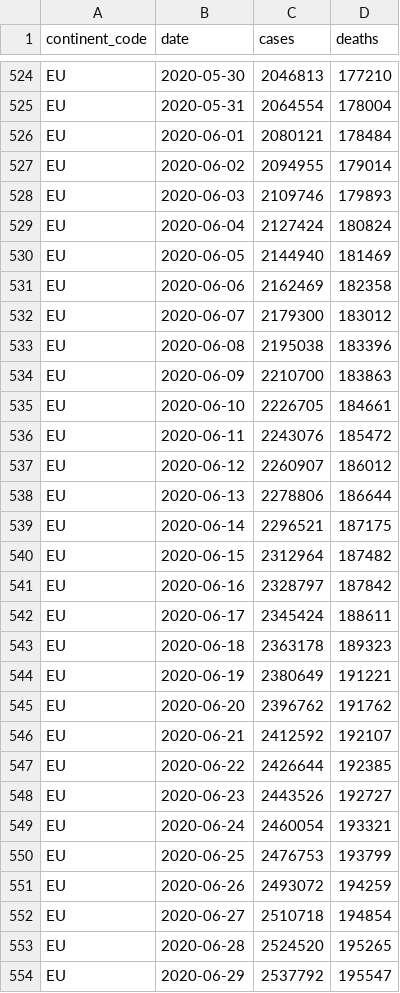
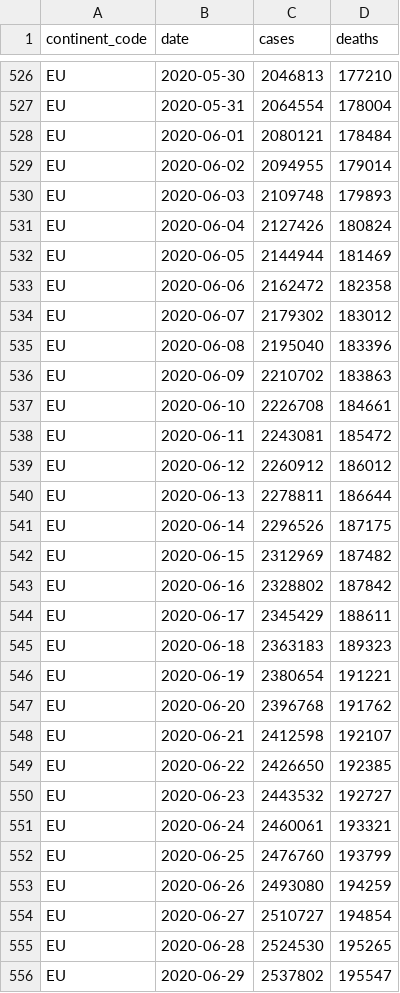
Before and after one commit to covid-open-data/xform-casecount-ecdc, a CSV file: output/continents.csv, drawn as a sheet; only a part is shown, gaps mark what is left out; the diff covers the shown part only.

```diff
--- a/output/continents.csv
+++ b/output/continents.csv
@@ -527,28 +529,28 @@ EU,2020-06-01,2080121,178484
 EU,2020-06-02,2094955,179014
-EU,2020-06-03,2109746,179893
-EU,2020-06-04,2127424,180824
-EU,2020-06-05,2144940,181469
-EU,2020-06-06,2162469,182358
-EU,2020-06-07,2179300,183012
-EU,2020-06-08,2195038,183396
-EU,2020-06-09,2210700,183863
-EU,2020-06-10,2226705,184661
-EU,2020-06-11,2243076,185472
-EU,2020-06-12,2260907,186012
-EU,2020-06-13,2278806,186644
-EU,2020-06-14,2296521,187175
-EU,2020-06-15,2312964,187482
-EU,2020-06-16,2328797,187842
-EU,2020-06-17,2345424,188611
-EU,2020-06-18,2363178,189323
-EU,2020-06-19,2380649,191221
-EU,2020-06-20,2396762,191762
-EU,2020-06-21,2412592,192107
-EU,2020-06-22,2426644,192385
-EU,2020-06-23,2443526,192727
-EU,2020-06-24,2460054,193321
-EU,2020-06-25,2476753,193799
-EU,2020-06-26,2493072,194259
-EU,2020-06-27,2510718,194854
-EU,2020-06-28,2524520,195265
-EU,2020-06-29,2537792,195547
+EU,2020-06-03,2109748,179893
+EU,2020-06-04,2127426,180824
+EU,2020-06-05,2144944,181469
+EU,2020-06-06,2162472,182358
+EU,2020-06-07,2179302,183012
+EU,2020-06-08,2195040,183396
+EU,2020-06-09,2210702,183863
+EU,2020-06-10,2226708,184661
+EU,2020-06-11,2243081,185472
+EU,2020-06-12,2260912,186012
+EU,2020-06-13,2278811,186644
+EU,2020-06-14,2296526,187175
+EU,2020-06-15,2312969,187482
+EU,2020-06-16,2328802,187842
+EU,2020-06-17,2345429,188611
+EU,2020-06-18,2363183,189323
+EU,2020-06-19,2380654,191221
+EU,2020-06-20,2396768,191762
+EU,2020-06-21,2412598,192107
+EU,2020-06-22,2426650,192385
+EU,2020-06-23,2443532,192727
+EU,2020-06-24,2460061,193321
+EU,2020-06-25,2476760,193799
+EU,2020-06-26,2493080,194259
+EU,2020-06-27,2510727,194854
+EU,2020-06-28,2524530,195265
+EU,2020-06-29,2537802,195547
```
Also changed, not shown: 6 added rows and 46 edited cells elsewhere in this file, output/admin0/all.csv, output/global.csv, 1 other file.
